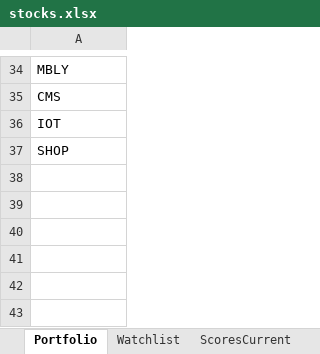
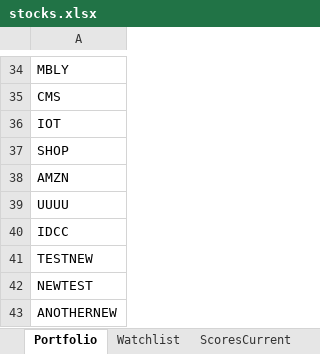
Before and after one commit to srijaipur/stocks-analytics-engine, an Excel workbook: data/stocks.xlsx, sheet Portfolio, drawn as a sheet; only a part is shown, gaps mark what is left out; values as stored, in another font and other column widths than the file's, no borders; the diff names each change by its address in the sheet, - before the commit and + after, or states it on an @@ line.

```diff
--- a/data/stocks.xlsx (sheet Portfolio)
+++ b/data/stocks.xlsx (sheet Portfolio)
+row 38: AMZN
+row 39: UUUU
+row 40: IDCC
+row 41: TESTNEW
+row 42: NEWTEST
+row 43: ANOTHERNEW
```
Also changed, not shown: sheet ScoresCurrent, sheet ScoresPreviousDay, sheet Russel_2000, sheet SP_100, sheet Nasdaq, sheet Dow_Jones, 13 other files.
